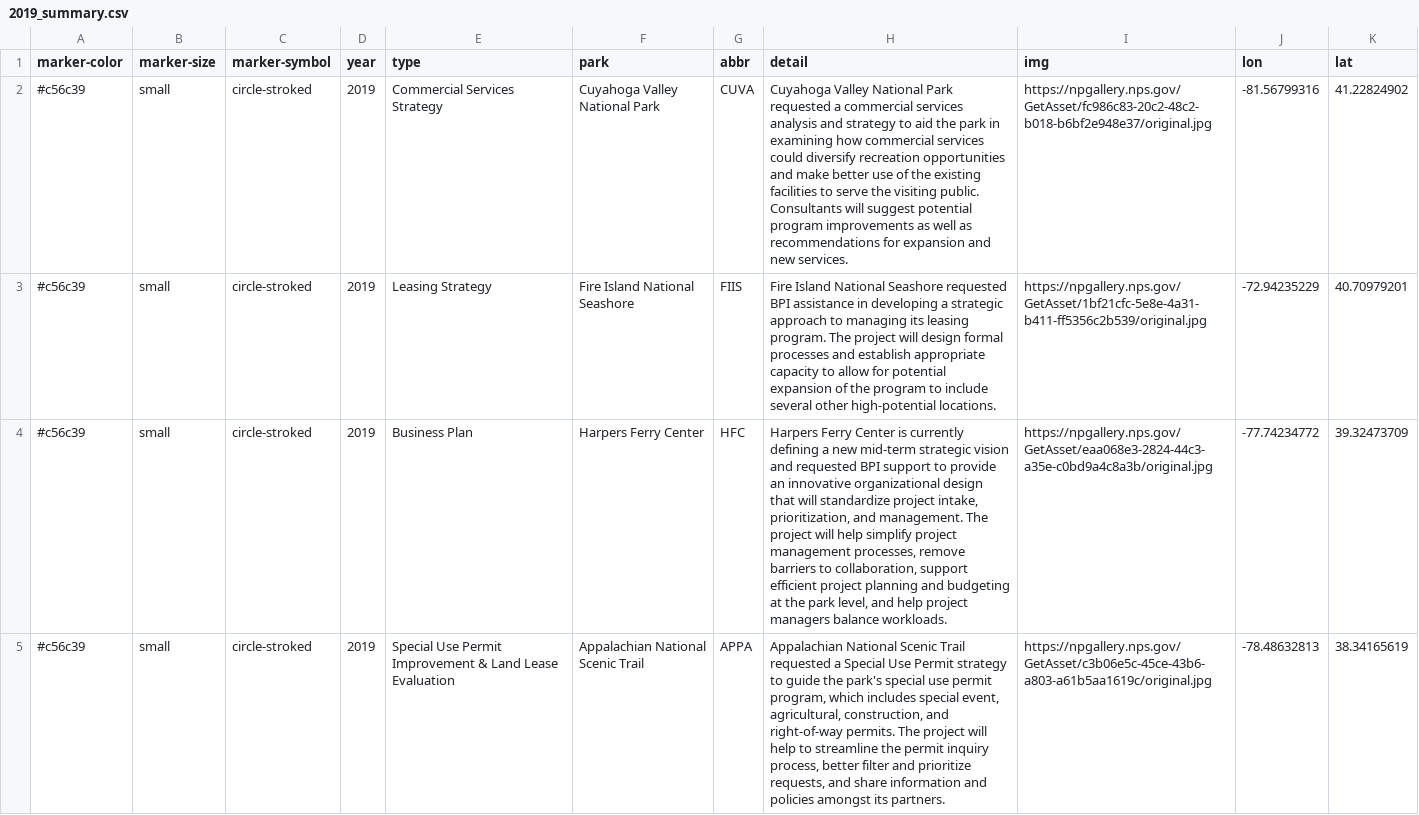
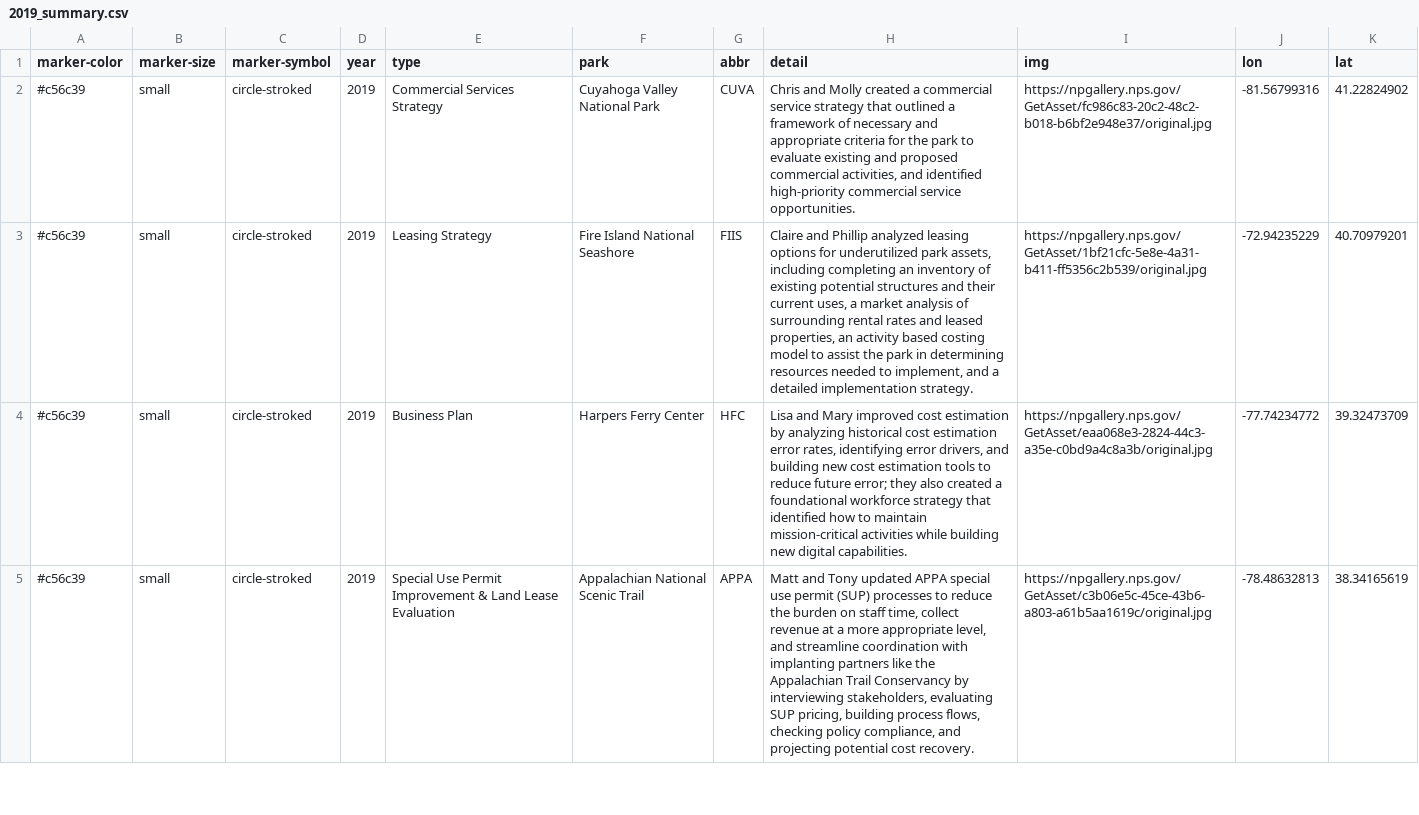
Before and after one commit to srthompson313/2019-BPI-map, a CSV file: 2019_summary.csv, drawn as a sheet; only a part is shown; the diff covers the shown part only; the diff names each change by its address in the sheet, - before the commit and + after, or states it on an @@ line.

Commit message:
Add files via upload

```diff
--- a/2019_summary.csv
+++ b/2019_summary.csv
-H2 (detail): Cuyahoga Valley National Park requested a commercial services analysis and strategy to aid the park in examining how commercial services could diversify recreation opportunities and make better use of the existing facilities to serve the visiting public. Consultants will suggest potential program improvements as well as recommendations for expansion and new services.
+H2 (detail): Chris and Molly created a commercial service strategy that outlined a framework of necessary and appropriate criteria for the park to evaluate existing and proposed commercial activities, and identified high-priority commercial service opportunities.
-H3 (detail): Fire Island National Seashore requested BPI assistance in developing a strategic approach to managing its leasing program. The project will design formal processes and establish appropriate capacity to allow for potential expansion of the program to include several other high-potential locations.
+H3 (detail): Claire and Phillip analyzed leasing options for underutilized park assets, including completing an inventory of existing potential structures and their current uses, a market analysis of surrounding rental rates and leased properties, an activity based costing model to assist the park in determining resources needed to implement, and a detailed implementation strategy.
-H4 (detail): Harpers Ferry Center is currently defining a new mid-term strategic vision and requested BPI support to provide an innovative organizational design that will standardize project intake, prioritization, and management. The project will help simplify project management processes, remove barriers to collaboration, support efficient project planning and budgeting at the park level, and help project managers balance workloads.
+H4 (detail): Lisa and Mary improved cost estimation by analyzing historical cost estimation error rates, identifying error drivers, and building new cost estimation tools to reduce future error; they also created a foundational workforce strategy that identified how to maintain mission-critical activities while building new digital capabilities.
-H5 (detail): Appalachian National Scenic Trail requested a Special Use Permit strategy to guide the park's special use permit program, which includes special event, agricultural, construction, and right-of-way permits. The project will help to streamline the permit inquiry process, better filter and prioritize requests, and share information and policies amongst its partners.
+H5 (detail): Matt and Tony updated APPA special use permit (SUP) processes to reduce the burden on staff time, collect revenue at a more appropriate level, and streamline coordination with implanting partners like the Appalachian Trail Conservancy by interviewing stakeholders, evaluating SUP pricing, building process flows, checking policy compliance, and projecting potential cost recovery.
```
Also changed, not shown: 2 edited cells elsewhere in this file.
